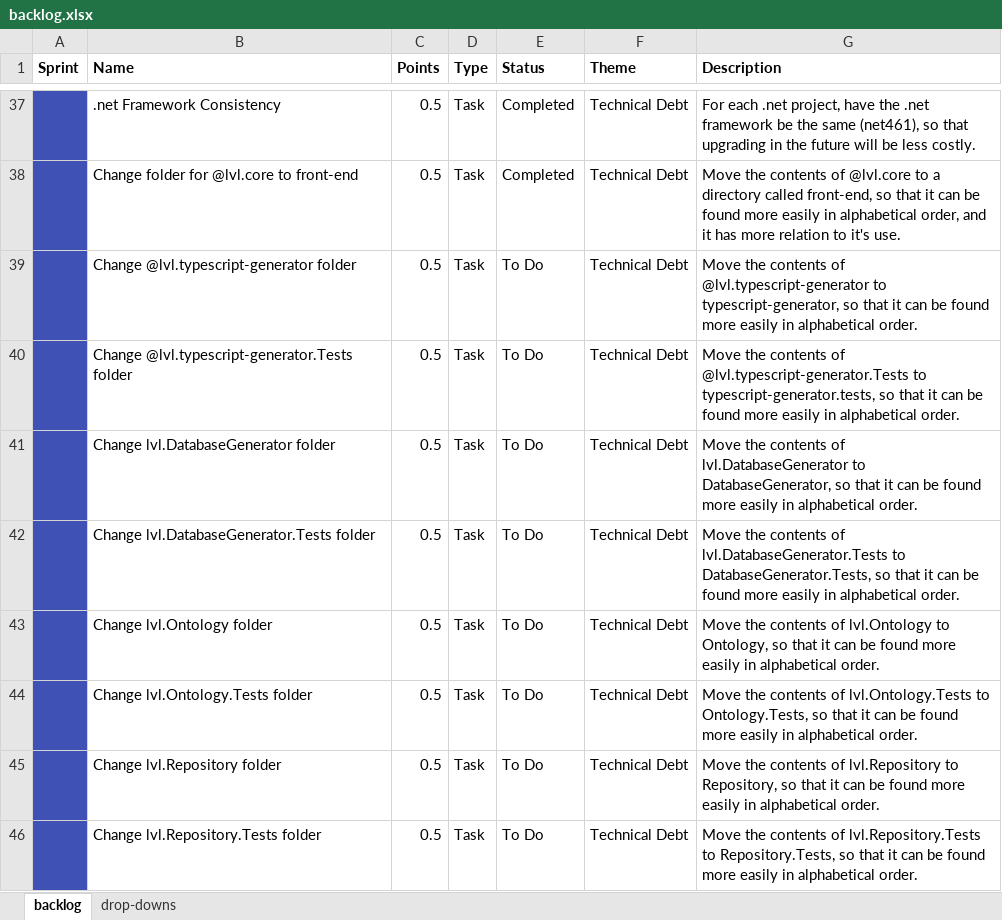
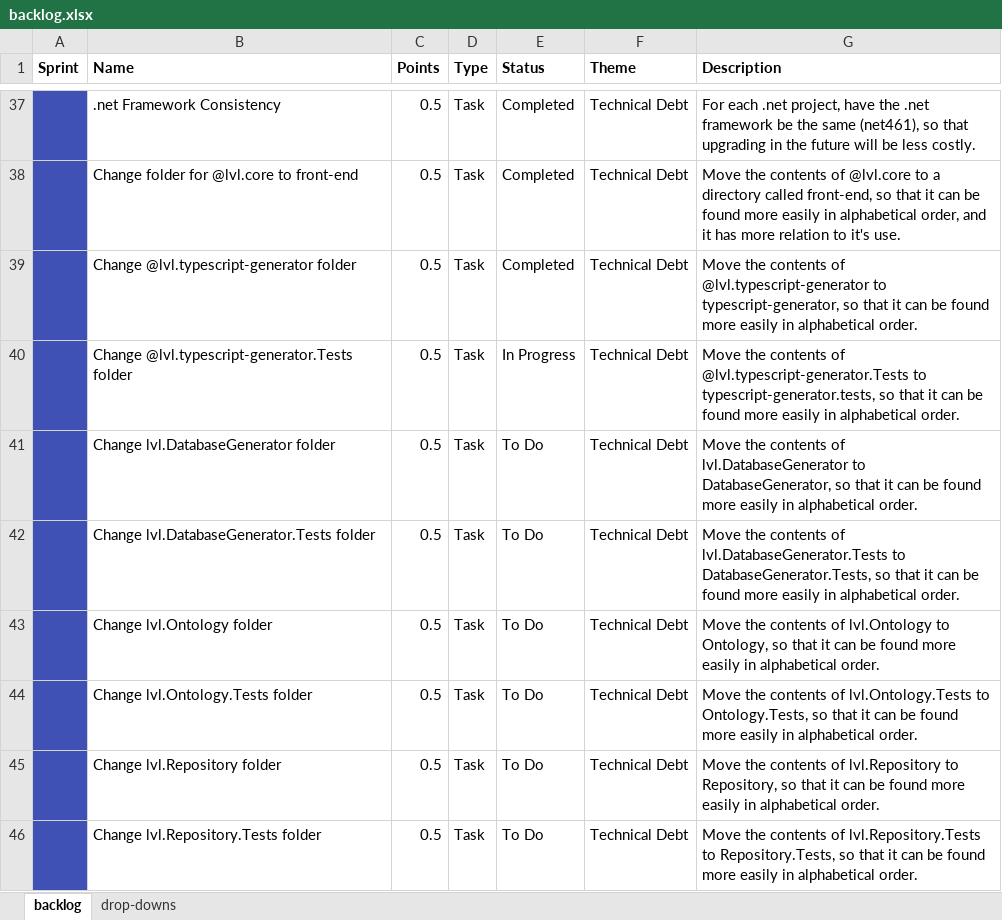
Before and after one commit to jonathanburrows/lavalav-legacy, an Excel workbook: docs/backlog.xlsx, sheet backlog, drawn as a sheet; only a part is shown, gaps mark what is left out; values as stored, in another font and other column widths than the file's, no borders; the diff names each change by its address in the sheet, - before the commit and + after, or states it on an @@ line.

Commit message:
renaming @lvl.typescript-generator.Tests to TypeScriptGenerator.Tests, in accordance with https://github.com/jonathanburrows/lavalav/issues/9

```diff
--- a/docs/backlog.xlsx (sheet backlog)
+++ b/docs/backlog.xlsx (sheet backlog)
-E39 (Status): To Do
+E39 (Status): Completed
-E40 (Status): To Do
+E40 (Status): In Progress
```
Also changed, not shown: 6 other files.
